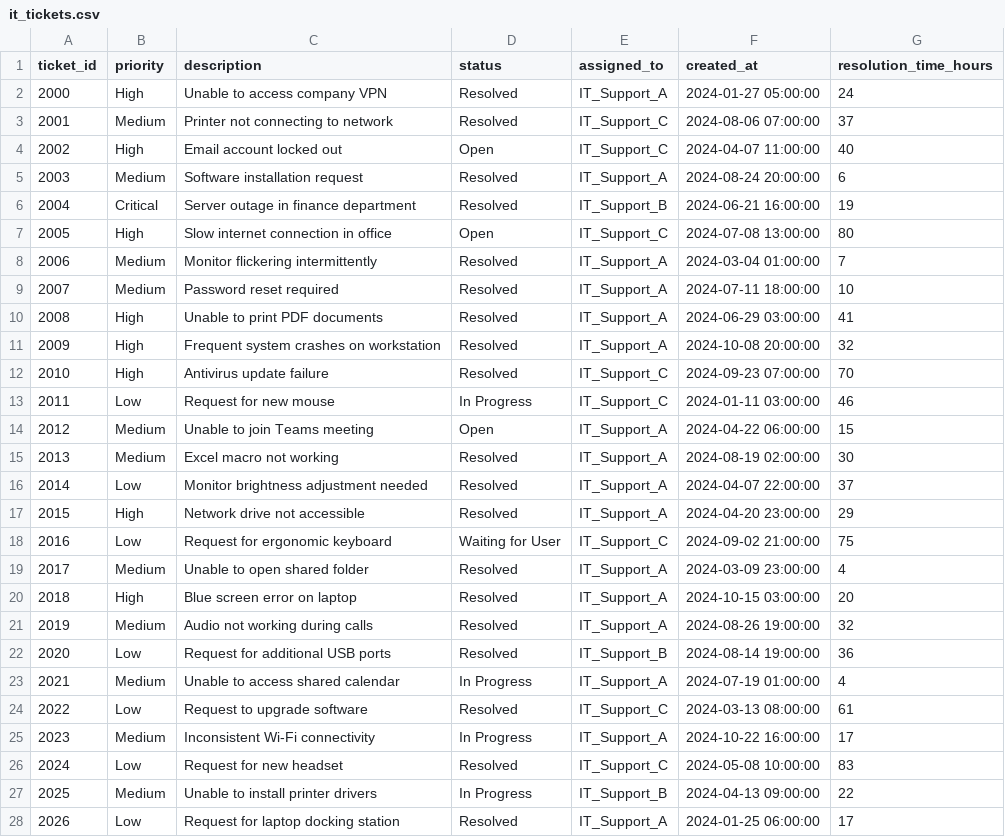
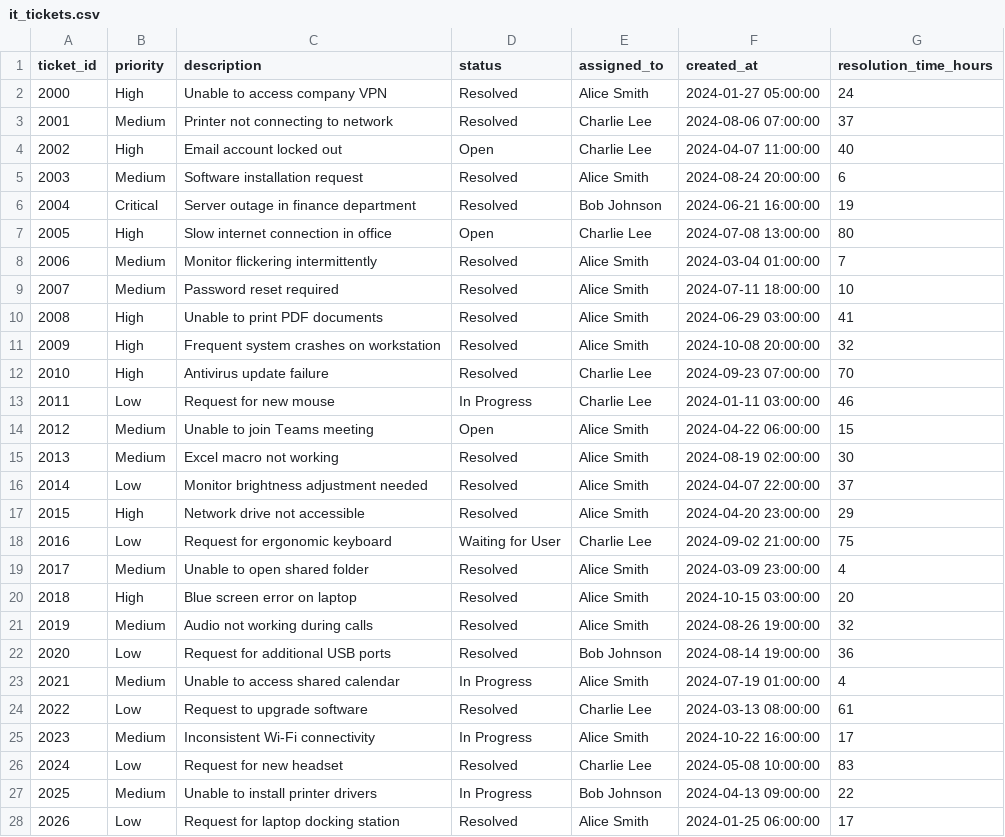
Before and after one commit to FarhadDevelop/CW2_CST1510_M01039453, a CSV file: DATA/it_tickets.csv, drawn as a sheet; only a part is shown; the diff covers the shown part only.

Commit message:
Update IT ticket assignments to reflect accurate support personnel

```diff
--- a/DATA/it_tickets.csv
+++ b/DATA/it_tickets.csv
@@ -1,28 +1,28 @@
 ticket_id,priority,description,status,assigned_to,created_at,resolution_time_hours
-2000,High,Unable to access company VPN,Resolved,IT_Support_A,2024-01-27 05:00:00,24
-2001,Medium,Printer not connecting to network,Resolved,IT_Support_C,2024-08-06 07:00:00,37
-2002,High,Email account locked out,Open,IT_Support_C,2024-04-07 11:00:00,40
-2003,Medium,Software installation request,Resolved,IT_Support_A,2024-08-24 20:00:00,6
-2004,Critical,Server outage in finance department,Resolved,IT_Support_B,2024-06-21 16:00:00,19
-2005,High,Slow internet connection in office,Open,IT_Support_C,2024-07-08 13:00:00,80
-2006,Medium,Monitor flickering intermittently,Resolved,IT_Support_A,2024-03-04 01:00:00,7
-2007,Medium,Password reset required,Resolved,IT_Support_A,2024-07-11 18:00:00,10
-2008,High,Unable to print PDF documents,Resolved,IT_Support_A,2024-06-29 03:00:00,41
-2009,High,Frequent system crashes on workstation,Resolved,IT_Support_A,2024-10-08 20:00:00,32
-2010,High,Antivirus update failure,Resolved,IT_Support_C,2024-09-23 07:00:00,70
-2011,Low,Request for new mouse,In Progress,IT_Support_C,2024-01-11 03:00:00,46
-2012,Medium,Unable to join Teams meeting,Open,IT_Support_A,2024-04-22 06:00:00,15
-2013,Medium,Excel macro not working,Resolved,IT_Support_A,2024-08-19 02:00:00,30
-2014,Low,Monitor brightness adjustment needed,Resolved,IT_Support_A,2024-04-07 22:00:00,37
-2015,High,Network drive not accessible,Resolved,IT_Support_A,2024-04-20 23:00:00,29
-2016,Low,Request for ergonomic keyboard,Waiting for User,IT_Support_C,2024-09-02 21:00:00,75
-2017,Medium,Unable to open shared folder,Resolved,IT_Support_A,2024-03-09 23:00:00,4
-2018,High,Blue screen error on laptop,Resolved,IT_Support_A,2024-10-15 03:00:00,20
-2019,Medium,Audio not working during calls,Resolved,IT_Support_A,2024-08-26 19:00:00,32
-2020,Low,Request for additional USB ports,Resolved,IT_Support_B,2024-08-14 19:00:00,36
-2021,Medium,Unable to access shared calendar,In Progress,IT_Support_A,2024-07-19 01:00:00,4
-2022,Low,Request to upgrade software,Resolved,IT_Support_C,2024-03-13 08:00:00,61
-2023,Medium,Inconsistent Wi-Fi connectivity,In Progress,IT_Support_A,2024-10-22 16:00:00,17
-2024,Low,Request for new headset,Resolved,IT_Support_C,2024-05-08 10:00:00,83
-2025,Medium,Unable to install printer drivers,In Progress,IT_Support_B,2024-04-13 09:00:00,22
-2026,Low,Request for laptop docking station,Resolved,IT_Support_A,2024-01-25 06:00:00,17
+2000,High,Unable to access company VPN,Resolved,Alice Smith,2024-01-27 05:00:00,24
+2001,Medium,Printer not connecting to network,Resolved,Charlie Lee,2024-08-06 07:00:00,37
+2002,High,Email account locked out,Open,Charlie Lee,2024-04-07 11:00:00,40
+2003,Medium,Software installation request,Resolved,Alice Smith,2024-08-24 20:00:00,6
+2004,Critical,Server outage in finance department,Resolved,Bob Johnson,2024-06-21 16:00:00,19
+2005,High,Slow internet connection in office,Open,Charlie Lee,2024-07-08 13:00:00,80
+2006,Medium,Monitor flickering intermittently,Resolved,Alice Smith,2024-03-04 01:00:00,7
+2007,Medium,Password reset required,Resolved,Alice Smith,2024-07-11 18:00:00,10
+2008,High,Unable to print PDF documents,Resolved,Alice Smith,2024-06-29 03:00:00,41
+2009,High,Frequent system crashes on workstation,Resolved,Alice Smith,2024-10-08 20:00:00,32
+2010,High,Antivirus update failure,Resolved,Charlie Lee,2024-09-23 07:00:00,70
+2011,Low,Request for new mouse,In Progress,Charlie Lee,2024-01-11 03:00:00,46
+2012,Medium,Unable to join Teams meeting,Open,Alice Smith,2024-04-22 06:00:00,15
+2013,Medium,Excel macro not working,Resolved,Alice Smith,2024-08-19 02:00:00,30
+2014,Low,Monitor brightness adjustment needed,Resolved,Alice Smith,2024-04-07 22:00:00,37
+2015,High,Network drive not accessible,Resolved,Alice Smith,2024-04-20 23:00:00,29
+2016,Low,Request for ergonomic keyboard,Waiting for User,Charlie Lee,2024-09-02 21:00:00,75
+2017,Medium,Unable to open shared folder,Resolved,Alice Smith,2024-03-09 23:00:00,4
+2018,High,Blue screen error on laptop,Resolved,Alice Smith,2024-10-15 03:00:00,20
+2019,Medium,Audio not working during calls,Resolved,Alice Smith,2024-08-26 19:00:00,32
+2020,Low,Request for additional USB ports,Resolved,Bob Johnson,2024-08-14 19:00:00,36
+2021,Medium,Unable to access shared calendar,In Progress,Alice Smith,2024-07-19 01:00:00,4
+2022,Low,Request to upgrade software,Resolved,Charlie Lee,2024-03-13 08:00:00,61
+2023,Medium,Inconsistent Wi-Fi connectivity,In Progress,Alice Smith,2024-10-22 16:00:00,17
+2024,Low,Request for new headset,Resolved,Charlie Lee,2024-05-08 10:00:00,83
+2025,Medium,Unable to install printer drivers,In Progress,Bob Johnson,2024-04-13 09:00:00,22
+2026,Low,Request for laptop docking station,Resolved,Alice Smith,2024-01-25 06:00:00,17
```
Also changed, not shown: 123 edited cells elsewhere in this file.
